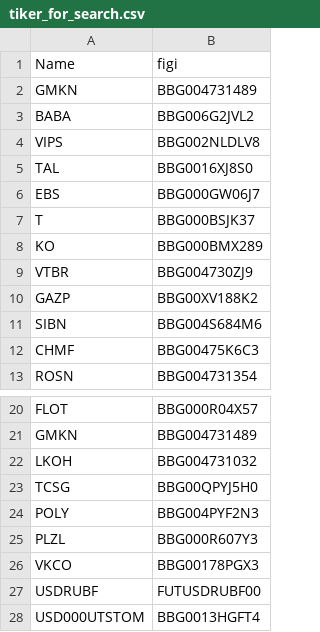
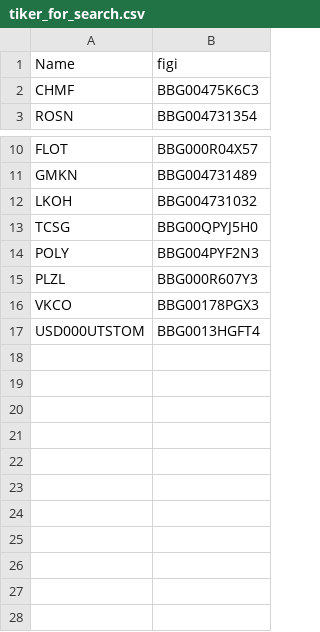
Before and after one commit to Doson24/Tinkoff, a CSV file: tiker_for_search.csv, drawn as a sheet; only a part is shown, gaps mark what is left out; the diff names each change by its address in the sheet, - before the commit and + after, or states it on an @@ line.

```diff
--- a/tiker_for_search.csv
+++ b/tiker_for_search.csv
-row 2: GMKN | BBG004731489
-row 3: BABA | BBG006G2JVL2
-row 4: VIPS | BBG002NLDLV8
-row 5: TAL | BBG0016XJ8S0
-row 6: EBS | BBG000GW06J7
-row 7: T | BBG000BSJK37
-row 8: KO | BBG000BMX289
-row 9: VTBR | BBG004730ZJ9
-row 10: GAZP | BBG00XV188K2
-row 11: SIBN | BBG004S684M6
-row 27: USDRUBF | FUTUSDRUBF00
```
Also changed, not shown: 2 other files.
